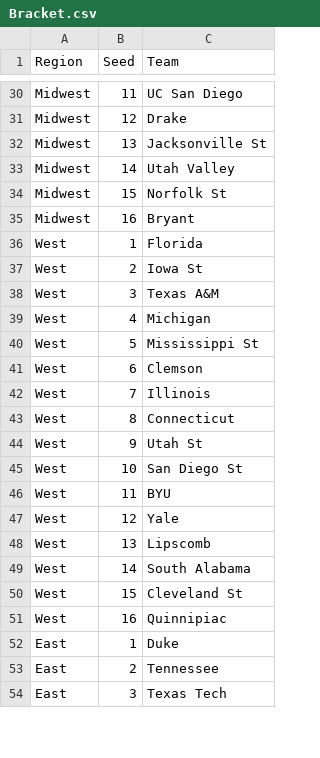
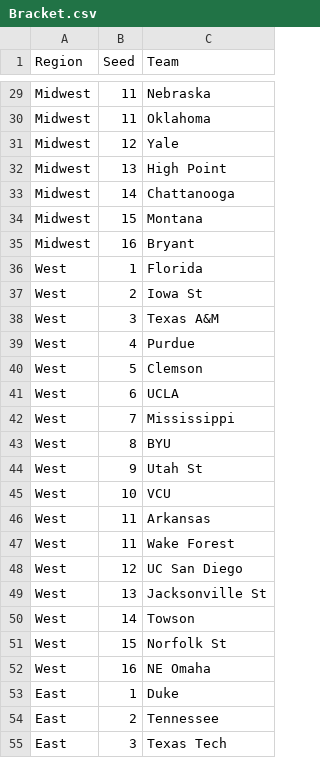
Before and after one commit to chronicaria/MarchMadness, a CSV file: Data/Bracket.csv, drawn as a sheet; only a part is shown, gaps mark what is left out; removed rows and columns are numbered as before the commit, all else as after; the diff covers the shown part only; the diff names each change by its address in the sheet, - before the commit and + after, or states it on an @@ line.

```diff
--- a/Data/Bracket.csv
+++ b/Data/Bracket.csv
-C29 (Team): UC San Diego
+C29 (Team): Nebraska
+row 30: Midwest | 11 | Oklahoma
-C31 (Team): Drake
+C31 (Team): Yale
-C32 (Team): Jacksonville St
+C32 (Team): High Point
-C33 (Team): Utah Valley
+C33 (Team): Chattanooga
-C34 (Team): Norfolk St
+C34 (Team): Montana
-C39 (Team): Michigan
+C39 (Team): Purdue
-row 40: West | 5 | Mississippi St
-B40 (Seed): 6
+B40 (Seed): 5
+row 41: West | 6 | UCLA
-C42 (Team): Illinois
+C42 (Team): Mississippi
-C43 (Team): Connecticut
+C43 (Team): BYU
-C45 (Team): San Diego St
+C45 (Team): VCU
-C46 (Team): BYU
+C46 (Team): Arkansas
+row 47: West | 11 | Wake Forest
-C48 (Team): Yale
+C48 (Team): UC San Diego
-C49 (Team): Lipscomb
+C49 (Team): Jacksonville St
-C50 (Team): South Alabama
+C50 (Team): Towson
-C51 (Team): Cleveland St
+C51 (Team): Norfolk St
-C52 (Team): Quinnipiac
+C52 (Team): NE Omaha
```
Also changed, not shown: 3 added rows, 5 removed rows and 28 edited cells elsewhere in this file, Data/game_simulation_results.csv, Data/tournament_progress.csv, 5 other files.
